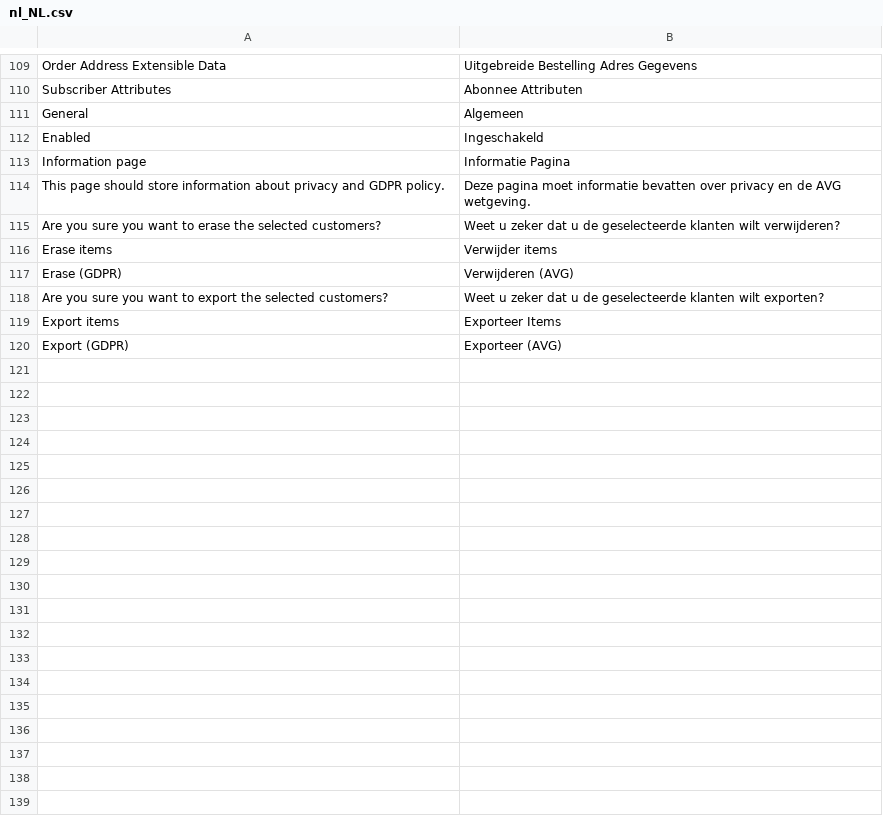
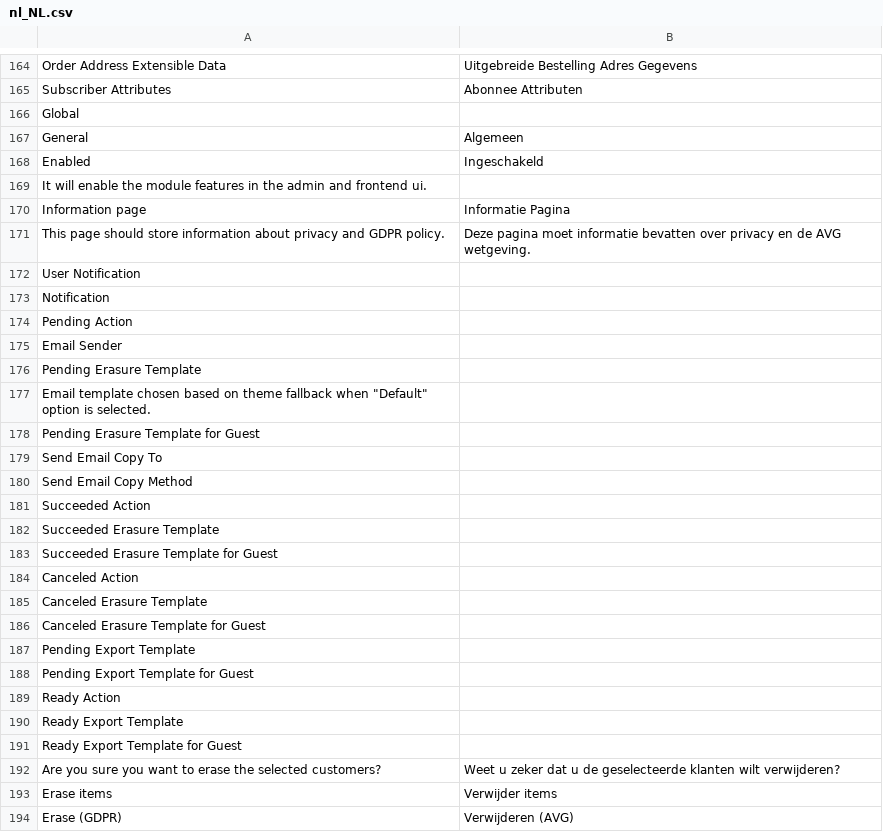
Before and after one commit to opengento/magento2-gdpr, a CSV file: i18n/nl_NL.csv, drawn as a sheet; only a part is shown, gaps mark what is left out; the shorter side is filled out with more unchanged rows; the diff covers the shown part only.

```diff
--- a/i18n/nl_NL.csv
+++ b/i18n/nl_NL.csv
@@ -110,6 +165,28 @@
 "Subscriber Attributes","Abonnee Attributen"
+"Global",""
 "General","Algemeen"
 "Enabled","Ingeschakeld"
+"It will enable the module features in the admin and frontend ui.",""
 "Information page","Informatie Pagina"
 "This page should store information about privacy and GDPR policy.","Deze pagina moet informatie bevatten over privacy en de AVG wetgeving."
+"User Notification",""
+"Notification",""
+"Pending Action",""
+"Email Sender",""
+"Pending Erasure Template",""
+"Email template chosen based on theme fallback when ""Default"" option is selected.",""
+"Pending Erasure Template for Guest",""
+"Send Email Copy To",""
+"Send Email Copy Method",""
+"Succeeded Action",""
+"Succeeded Erasure Template",""
+"Succeeded Erasure Template for Guest",""
+"Canceled Action",""
+"Canceled Erasure Template",""
+"Canceled Erasure Template for Guest",""
+"Pending Export Template",""
+"Pending Export Template for Guest",""
+"Ready Action",""
+"Ready Export Template",""
+"Ready Export Template for Guest",""
 "Are you sure you want to erase the selected customers?","Weet u zeker dat u de geselecteerde klanten wilt verwijderen?"
```
Also changed, not shown: 72 added rows elsewhere in this file.
